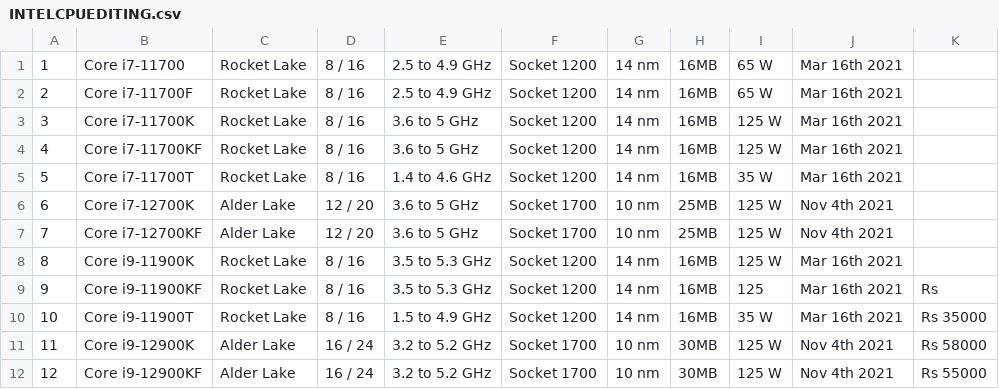
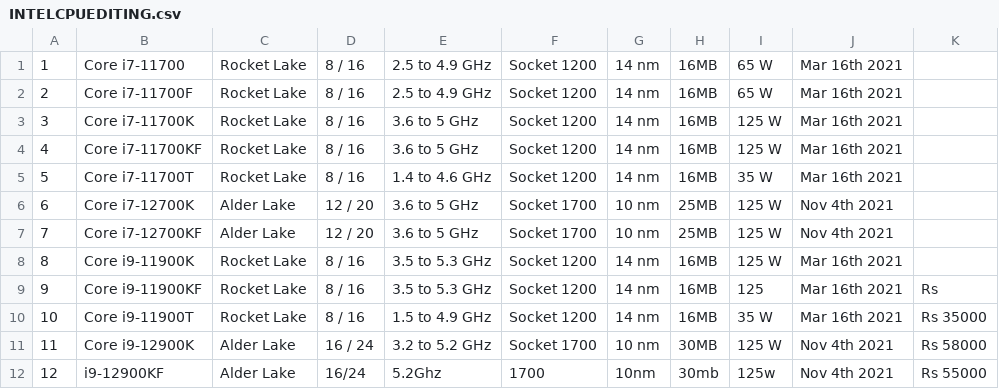
Before and after one commit to Knowasiak/Python, a CSV file: INTELCPUEDITING.csv, drawn as a sheet.

```diff
--- a/INTELCPUEDITING.csv
+++ b/INTELCPUEDITING.csv
@@ -11,2 +11,2 @@
 11,Core i9-12900K,Alder Lake,16 / 24,3.2 to 5.2 GHz,Socket 1700,10 nm,30MB,125 W,Nov 4th 2021,Rs 58000
-12,Core i9-12900KF,Alder Lake,16 / 24,3.2 to 5.2 GHz,Socket 1700,10 nm,30MB,125 W,Nov 4th 2021,Rs 55000
+12,i9-12900KF,Alder Lake,16/24,5.2Ghz,1700,10nm,30mb,125w,Nov 4th 2021,Rs 55000
```
Also changed, not shown: AMDCPUEDITING.csv, AMDCPUGAMING.csv, 5 other files.
